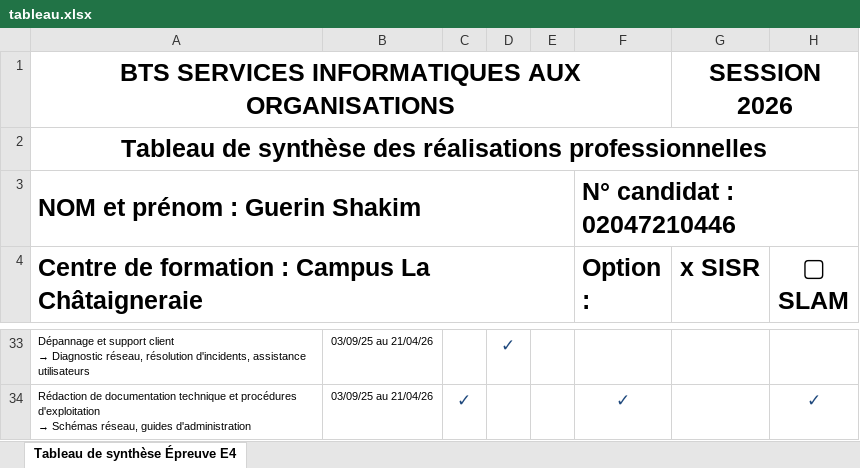
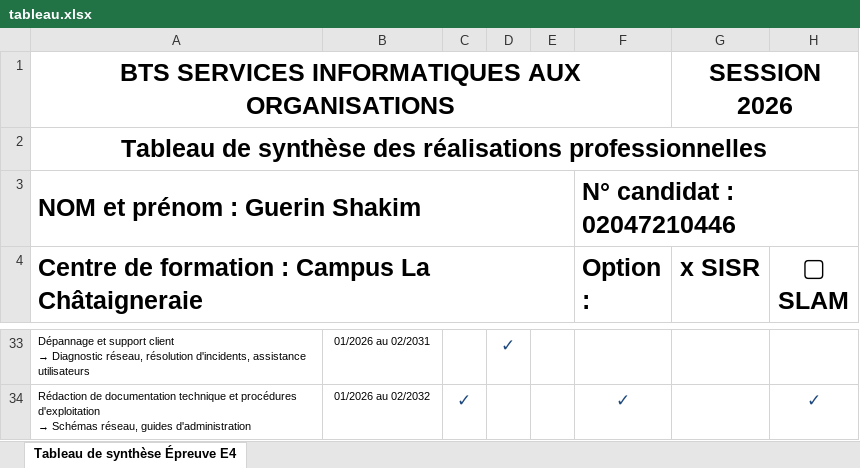
Before and after one commit to ShakimGr/PortfolioOral.github.io, an Excel workbook: assets/tableau.xlsx, sheet Tableau de synthèse Épreuve E4, drawn as a sheet; only a part is shown, gaps mark what is left out; values as stored, in another font and other column widths than the file's, no borders; the diff covers the shown part only; the diff names each change by its address in the sheet, - before the commit and + after, or states it on an @@ line.

```diff
--- a/assets/tableau.xlsx (sheet Tableau de synthèse Épreuve E4)
+++ b/assets/tableau.xlsx (sheet Tableau de synthèse Épreuve E4)
-B33: 03/09/25 au 21/04/26
+B33: 01/2026 au 02/2031
-B34: 03/09/25 au 21/04/26
+B34: 01/2026 au 02/2032
```
Also changed, not shown: 22 edited cells elsewhere in this sheet, 1 other file.
